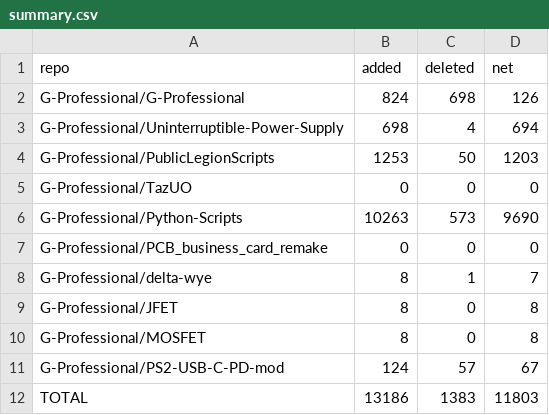
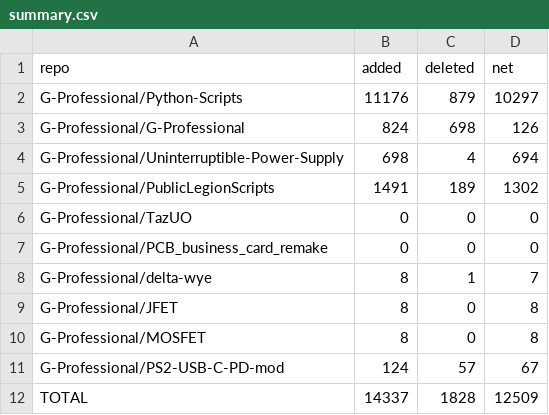
Before and after one commit to G-Professional/G-Professional, a CSV file: summary.csv, drawn as a sheet.

```diff
--- a/summary.csv
+++ b/summary.csv
@@ -1,7 +1,7 @@
 repo,added,deleted,net
+G-Professional/Python-Scripts,11176,879,10297
 G-Professional/G-Professional,824,698,126
 G-Professional/Uninterruptible-Power-Supply,698,4,694
-G-Professional/PublicLegionScripts,1253,50,1203
+G-Professional/PublicLegionScripts,1491,189,1302
 G-Professional/TazUO,0,0,0
-G-Professional/Python-Scripts,10263,573,9690
 G-Professional/PCB_business_card_remake,0,0,0
@@ -11,2 +11,2 @@ G-Professional/MOSFET,8,0,8
 G-Professional/PS2-USB-C-PD-mod,124,57,67
-TOTAL,13186,1383,11803
+TOTAL,14337,1828,12509
```
Also changed, not shown: 2 other files.
